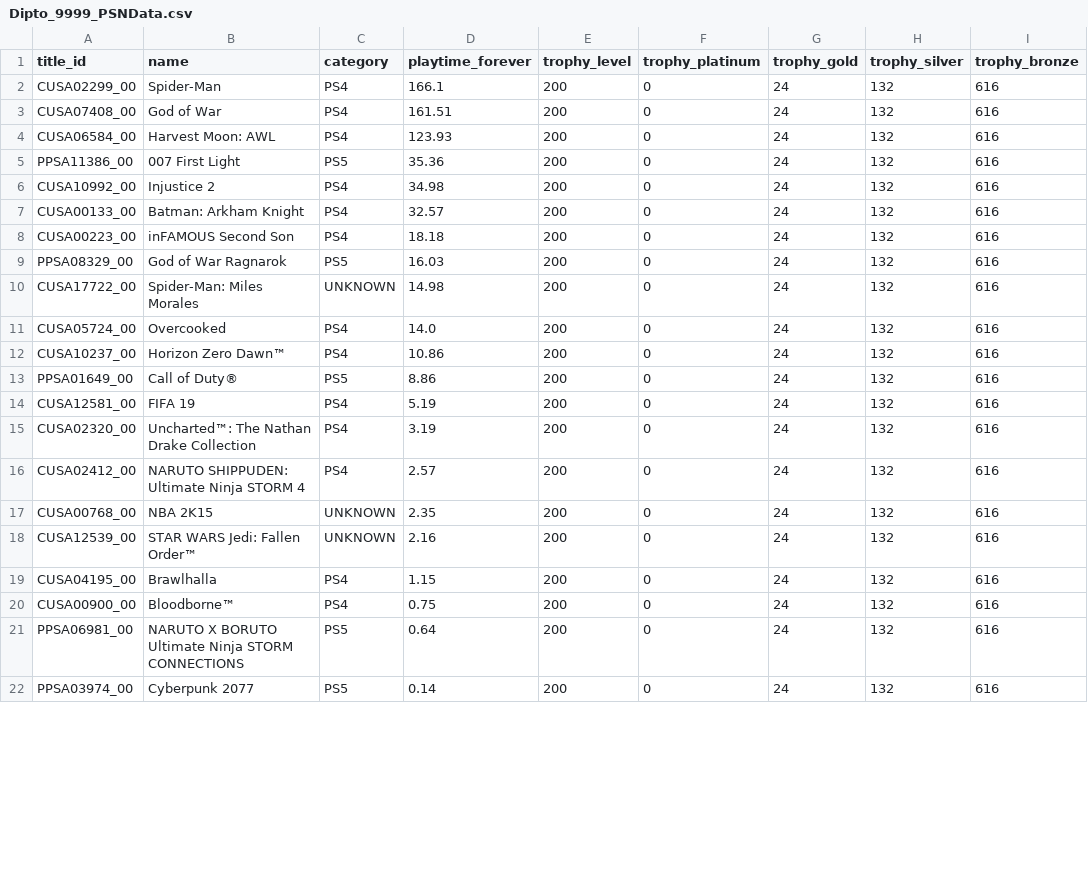
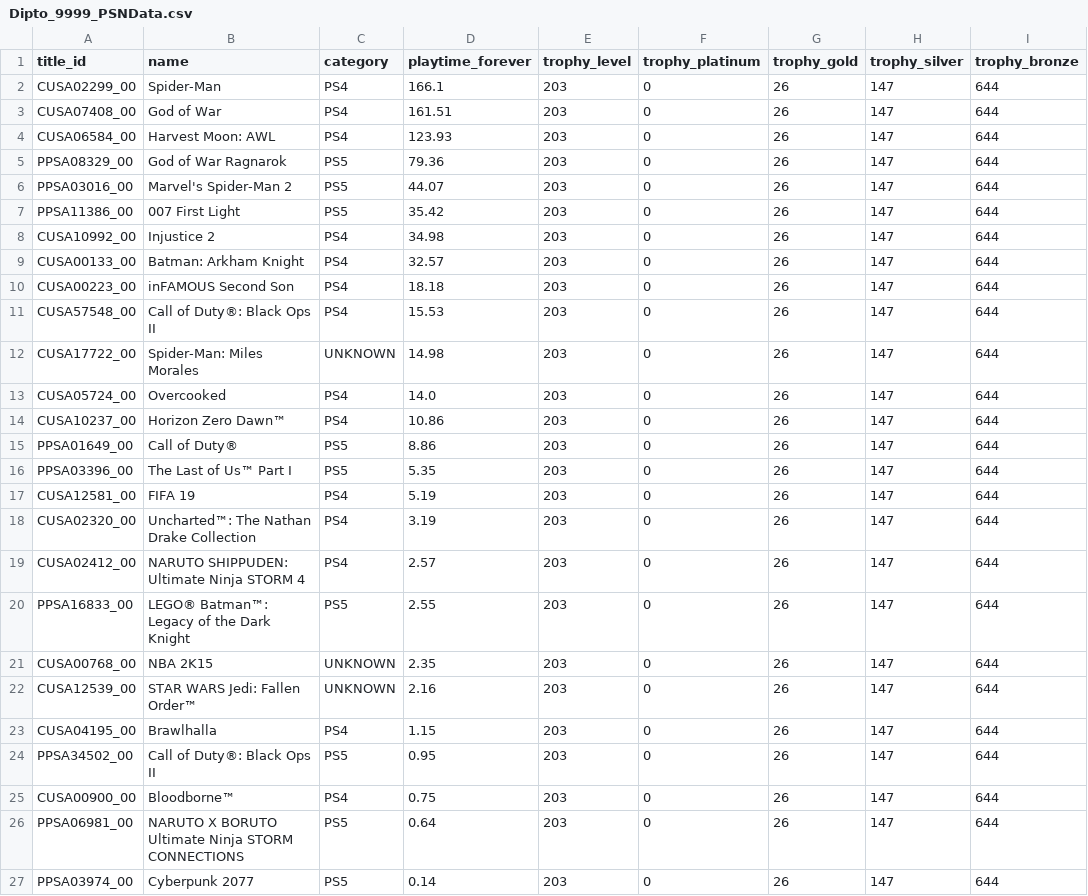
Before and after one commit to Dipto9999/dipto9999.github.io, a CSV file: src/assets/data/games/psn/Dipto_9999_PSNData.csv, drawn as a sheet; only a part is shown; the diff covers the shown part only.

```diff
--- a/src/assets/data/games/psn/Dipto_9999_PSNData.csv
+++ b/src/assets/data/games/psn/Dipto_9999_PSNData.csv
@@ -1,22 +1,27 @@
 title_id,name,category,playtime_forever,trophy_level,trophy_platinum,trophy_gold,trophy_silver,trophy_bronze
-CUSA02299_00,Spider-Man,PS4,166.1,200,0,24,132,616
-CUSA07408_00,God of War,PS4,161.51,200,0,24,132,616
-CUSA06584_00,Harvest Moon: AWL,PS4,123.93,200,0,24,132,616
-PPSA11386_00,007 First Light,PS5,35.36,200,0,24,132,616
-CUSA10992_00,Injustice 2,PS4,34.98,200,0,24,132,616
-CUSA00133_00,Batman: Arkham Knight,PS4,32.57,200,0,24,132,616
-CUSA00223_00,inFAMOUS Second Son,PS4,18.18,200,0,24,132,616
-PPSA08329_00,God of War Ragnarok,PS5,16.03,200,0,24,132,616
-CUSA17722_00,Spider-Man: Miles Morales,UNKNOWN,14.98,200,0,24,132,616
-CUSA05724_00,Overcooked,PS4,14.0,200,0,24,132,616
-CUSA10237_00,Horizon Zero Dawn™,PS4,10.86,200,0,24,132,616
-PPSA01649_00,Call of Duty®,PS5,8.86,200,0,24,132,616
-CUSA12581_00,FIFA 19,PS4,5.19,200,0,24,132,616
-CUSA02320_00,Uncharted™: The Nathan Drake Collection,PS4,3.19,200,0,24,132,616
-CUSA02412_00,NARUTO SHIPPUDEN: Ultimate Ninja STORM 4,PS4,2.57,200,0,24,132,616
-CUSA00768_00,NBA 2K15,UNKNOWN,2.35,200,0,24,132,616
-CUSA12539_00,STAR WARS Jedi: Fallen Order™,UNKNOWN,2.16,200,0,24,132,616
-CUSA04195_00,Brawlhalla,PS4,1.15,200,0,24,132,616
-CUSA00900_00,Bloodborne™,PS4,0.75,200,0,24,132,616
-PPSA06981_00,NARUTO X BORUTO Ultimate Ninja STORM CONNECTIONS,PS5,0.64,200,0,24,132,616
-PPSA03974_00,Cyberpunk 2077,PS5,0.14,200,0,24,132,616
+CUSA02299_00,Spider-Man,PS4,166.1,203,0,26,147,644
+CUSA07408_00,God of War,PS4,161.51,203,0,26,147,644
+CUSA06584_00,Harvest Moon: AWL,PS4,123.93,203,0,26,147,644
+PPSA08329_00,God of War Ragnarok,PS5,79.36,203,0,26,147,644
+PPSA03016_00,Marvel's Spider-Man 2,PS5,44.07,203,0,26,147,644
+PPSA11386_00,007 First Light,PS5,35.42,203,0,26,147,644
+CUSA10992_00,Injustice 2,PS4,34.98,203,0,26,147,644
+CUSA00133_00,Batman: Arkham Knight,PS4,32.57,203,0,26,147,644
+CUSA00223_00,inFAMOUS Second Son,PS4,18.18,203,0,26,147,644
+CUSA57548_00,Call of Duty®: Black Ops II,PS4,15.53,203,0,26,147,644
+CUSA17722_00,Spider-Man: Miles Morales,UNKNOWN,14.98,203,0,26,147,644
+CUSA05724_00,Overcooked,PS4,14.0,203,0,26,147,644
+CUSA10237_00,Horizon Zero Dawn™,PS4,10.86,203,0,26,147,644
+PPSA01649_00,Call of Duty®,PS5,8.86,203,0,26,147,644
+PPSA03396_00,The Last of Us™ Part I,PS5,5.35,203,0,26,147,644
+CUSA12581_00,FIFA 19,PS4,5.19,203,0,26,147,644
+CUSA02320_00,Uncharted™: The Nathan Drake Collection,PS4,3.19,203,0,26,147,644
+CUSA02412_00,NARUTO SHIPPUDEN: Ultimate Ninja STORM 4,PS4,2.57,203,0,26,147,644
+PPSA16833_00,LEGO® Batman™: Legacy of the Dark Knight,PS5,2.55,203,0,26,147,644
+CUSA00768_00,NBA 2K15,UNKNOWN,2.35,203,0,26,147,644
+CUSA12539_00,STAR WARS Jedi: Fallen Order™,UNKNOWN,2.16,203,0,26,147,644
+CUSA04195_00,Brawlhalla,PS4,1.15,203,0,26,147,644
+PPSA34502_00,Call of Duty®: Black Ops II,PS5,0.95,203,0,26,147,644
+CUSA00900_00,Bloodborne™,PS4,0.75,203,0,26,147,644
+PPSA06981_00,NARUTO X BORUTO Ultimate Ninja STORM CONNECTIONS,PS5,0.64,203,0,26,147,644
+PPSA03974_00,Cyberpunk 2077,PS5,0.14,203,0,26,147,644
```
Also changed, not shown: 1 added row, 1 removed row and 12 edited cells elsewhere in this file, src/assets/data/goodreads/goodreads.csv, 44 other files.
